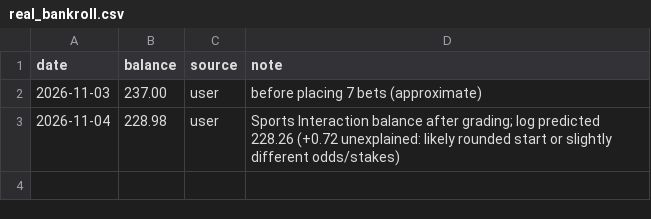
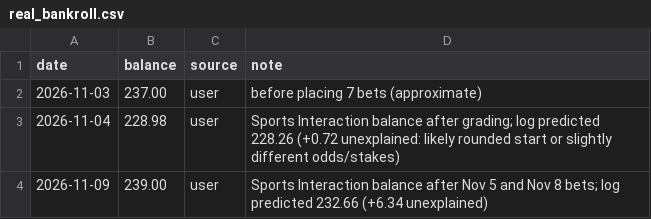
Before and after one commit to stevelevesque12-pixel/trading-strategies, a CSV file: sports/nhl_props/real_bankroll.csv, drawn as a sheet; the diff names each change by its address in the sheet, - before the commit and + after, or states it on an @@ line.

```diff
--- a/sports/nhl_props/real_bankroll.csv
+++ b/sports/nhl_props/real_bankroll.csv
+row 4: 2026-11-09 | 239.00 | user | Sports Interaction balance after Nov 5 and Nov 8 bets; log predicted 232.66 (+6.34 unexplained)
```
Also changed, not shown: sports/nhl_props/real_bets.csv.
